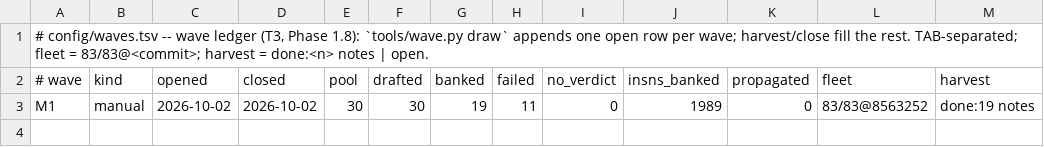
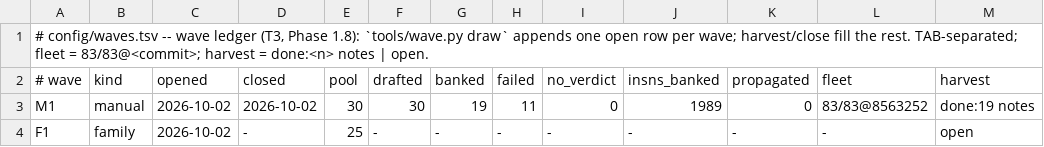
Before and after one commit to anzaldoivan/dino-crisis-2-decomp, a TSV file: config/waves.tsv, drawn as a sheet; the diff names each change by its address in the sheet, - before the commit and + after, or states it on an @@ line.

Commit message:
T7: wave F1 drawn: family kind, 25 targets, 744 insns, cost 529.4k

```diff
--- a/config/waves.tsv
+++ b/config/waves.tsv
+row 4: F1 | family | 2026-10-02 | - | 25 | - | - | - | - | - | - | - | open
```
